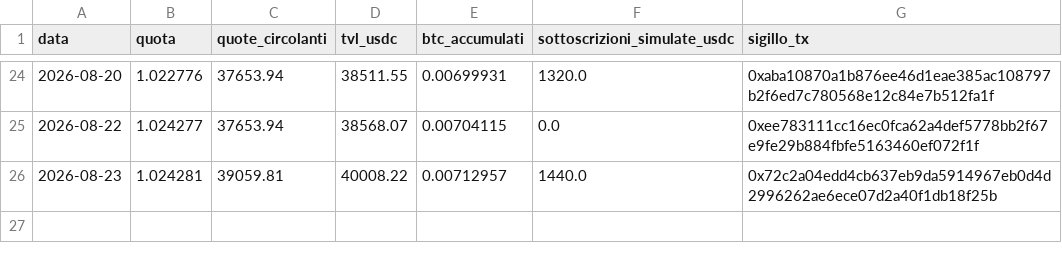
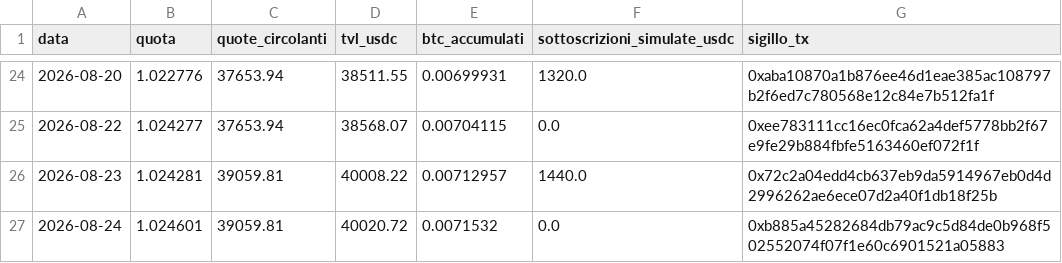
Before and after one commit to Alex00975/btc-accumulator-data, a CSV file: serie.csv, drawn as a sheet; only a part is shown, gaps mark what is left out.

```diff
--- a/serie.csv
+++ b/serie.csv
@@ -26 +26,2 @@ data,quota,quote_circolanti,tvl_usdc,btc_accumulati,sottoscrizioni_simulate_usdc
 2026-08-23,1.024281,39059.81,40008.22,0.00712957,1440.0,0x72c2a04edd4cb637eb9da5914967eb0d4d2996262ae6ece07d2a40f1db18f25b
+2026-08-24,1.024601,39059.81,40020.72,0.0071532,0.0,0xb885a45282684db79ac9c5d84de0b968f502552074f07f1e60c6901521a05883
```
Also changed, not shown: 2 other files.
